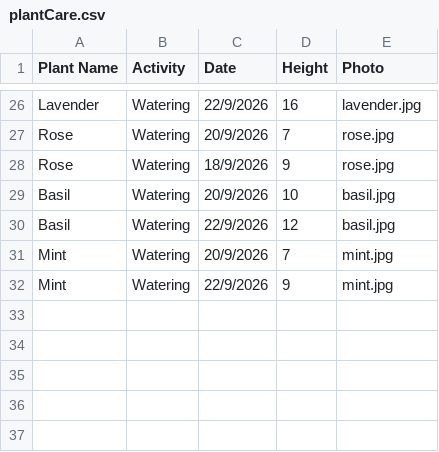
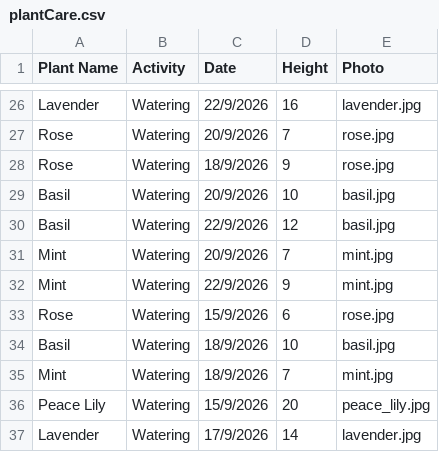
Before and after one commit to FatemaButaher/plant_project2, a CSV file: plantCare.csv, drawn as a sheet; only a part is shown, gaps mark what is left out.

Commit message:
Update plantCare.csv

```diff
--- a/plantCare.csv
+++ b/plantCare.csv
@@ -32 +32,6 @@ Mint,Watering,20/9/2026,7,mint.jpg
 Mint,Watering,22/9/2026,9,mint.jpg
+Rose,Watering,15/9/2026,6,rose.jpg
+Basil,Watering,18/9/2026,10,basil.jpg
+Mint,Watering,18/9/2026,7,mint.jpg
+Peace Lily,Watering,15/9/2026,20,peace_lily.jpg
+Lavender,Watering,17/9/2026,14,lavender.jpg
```
